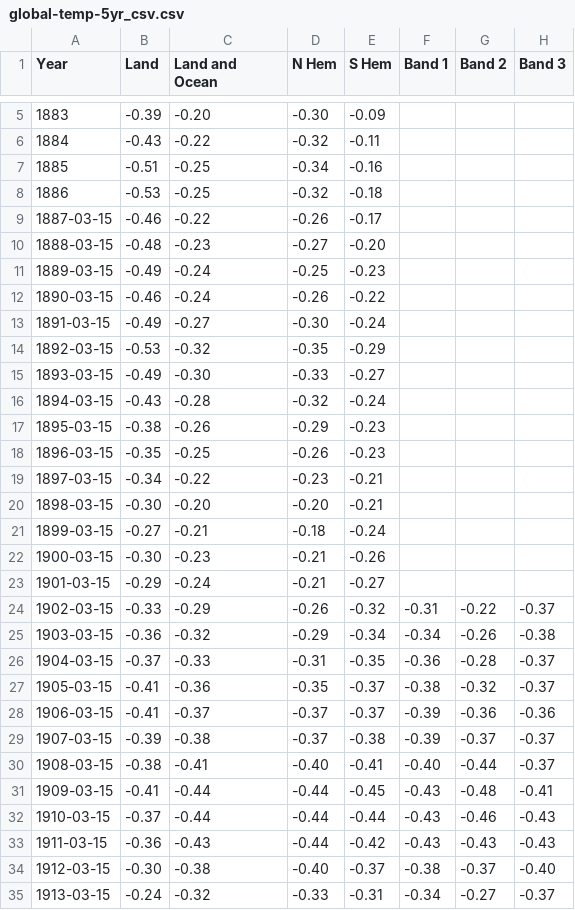
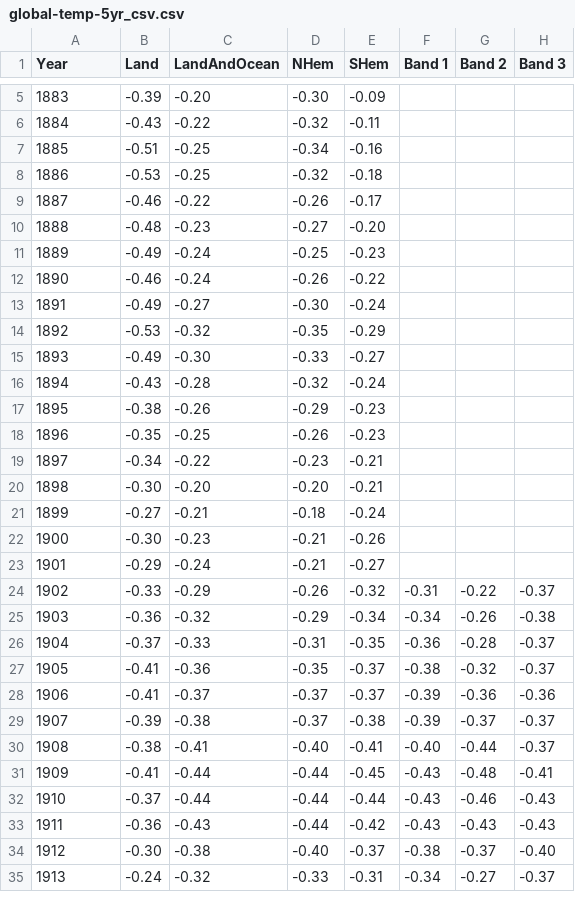
Before and after one commit to geonwoo3/geonwoo3.github.io, a CSV file: global-temp-5yr_csv.csv, drawn as a sheet; only a part is shown, gaps mark what is left out; the diff covers the shown part only.

Commit message:
Update global-temp-5yr_csv.csv

```diff
--- a/global-temp-5yr_csv.csv
+++ b/global-temp-5yr_csv.csv
@@ -1 +1 @@
-Year,Land,Land and Ocean,N Hem,S Hem,Band 1,Band 2,Band 3
+Year,Land,LandAndOcean,NHem,SHem,Band 1,Band 2,Band 3
@@ -8,28 +8,28 @@ Year,Land,Land and Ocean,N Hem,S Hem,Band 1,Band 2,Band 3
 1886,-0.53,-0.25,-0.32,-0.18,,,
-1887-03-15,-0.46,-0.22,-0.26,-0.17,,,
-1888-03-15,-0.48,-0.23,-0.27,-0.20,,,
-1889-03-15,-0.49,-0.24,-0.25,-0.23,,,
-1890-03-15,-0.46,-0.24,-0.26,-0.22,,,
-1891-03-15,-0.49,-0.27,-0.30,-0.24,,,
-1892-03-15,-0.53,-0.32,-0.35,-0.29,,,
-1893-03-15,-0.49,-0.30,-0.33,-0.27,,,
-1894-03-15,-0.43,-0.28,-0.32,-0.24,,,
-1895-03-15,-0.38,-0.26,-0.29,-0.23,,,
-1896-03-15,-0.35,-0.25,-0.26,-0.23,,,
-1897-03-15,-0.34,-0.22,-0.23,-0.21,,,
-1898-03-15,-0.30,-0.20,-0.20,-0.21,,,
-1899-03-15,-0.27,-0.21,-0.18,-0.24,,,
-1900-03-15,-0.30,-0.23,-0.21,-0.26,,,
-1901-03-15,-0.29,-0.24,-0.21,-0.27,,,
-1902-03-15,-0.33,-0.29,-0.26,-0.32,-0.31,-0.22,-0.37
-1903-03-15,-0.36,-0.32,-0.29,-0.34,-0.34,-0.26,-0.38
-1904-03-15,-0.37,-0.33,-0.31,-0.35,-0.36,-0.28,-0.37
-1905-03-15,-0.41,-0.36,-0.35,-0.37,-0.38,-0.32,-0.37
-1906-03-15,-0.41,-0.37,-0.37,-0.37,-0.39,-0.36,-0.36
-1907-03-15,-0.39,-0.38,-0.37,-0.38,-0.39,-0.37,-0.37
-1908-03-15,-0.38,-0.41,-0.40,-0.41,-0.40,-0.44,-0.37
-1909-03-15,-0.41,-0.44,-0.44,-0.45,-0.43,-0.48,-0.41
-1910-03-15,-0.37,-0.44,-0.44,-0.44,-0.43,-0.46,-0.43
-1911-03-15,-0.36,-0.43,-0.44,-0.42,-0.43,-0.43,-0.43
-1912-03-15,-0.30,-0.38,-0.40,-0.37,-0.38,-0.37,-0.40
-1913-03-15,-0.24,-0.32,-0.33,-0.31,-0.34,-0.27,-0.37
+1887,-0.46,-0.22,-0.26,-0.17,,,
+1888,-0.48,-0.23,-0.27,-0.20,,,
+1889,-0.49,-0.24,-0.25,-0.23,,,
+1890,-0.46,-0.24,-0.26,-0.22,,,
+1891,-0.49,-0.27,-0.30,-0.24,,,
+1892,-0.53,-0.32,-0.35,-0.29,,,
+1893,-0.49,-0.30,-0.33,-0.27,,,
+1894,-0.43,-0.28,-0.32,-0.24,,,
+1895,-0.38,-0.26,-0.29,-0.23,,,
+1896,-0.35,-0.25,-0.26,-0.23,,,
+1897,-0.34,-0.22,-0.23,-0.21,,,
+1898,-0.30,-0.20,-0.20,-0.21,,,
+1899,-0.27,-0.21,-0.18,-0.24,,,
+1900,-0.30,-0.23,-0.21,-0.26,,,
+1901,-0.29,-0.24,-0.21,-0.27,,,
+1902,-0.33,-0.29,-0.26,-0.32,-0.31,-0.22,-0.37
+1903,-0.36,-0.32,-0.29,-0.34,-0.34,-0.26,-0.38
+1904,-0.37,-0.33,-0.31,-0.35,-0.36,-0.28,-0.37
+1905,-0.41,-0.36,-0.35,-0.37,-0.38,-0.32,-0.37
+1906,-0.41,-0.37,-0.37,-0.37,-0.39,-0.36,-0.36
+1907,-0.39,-0.38,-0.37,-0.38,-0.39,-0.37,-0.37
+1908,-0.38,-0.41,-0.40,-0.41,-0.40,-0.44,-0.37
+1909,-0.41,-0.44,-0.44,-0.45,-0.43,-0.48,-0.41
+1910,-0.37,-0.44,-0.44,-0.44,-0.43,-0.46,-0.43
+1911,-0.36,-0.43,-0.44,-0.42,-0.43,-0.43,-0.43
+1912,-0.30,-0.38,-0.40,-0.37,-0.38,-0.37,-0.40
+1913,-0.24,-0.32,-0.33,-0.31,-0.34,-0.27,-0.37
```
Also changed, not shown: 101 edited cells elsewhere in this file.
